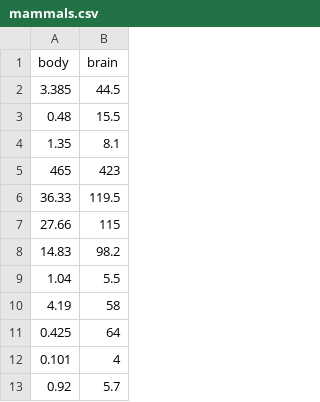
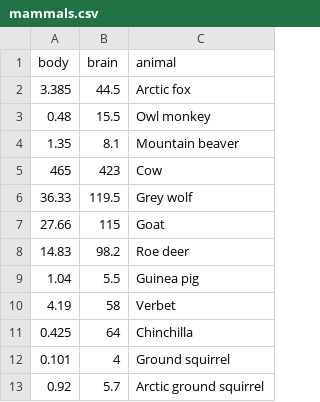
Before and after one commit to anhnguyendepocen/sta371g_f17, a CSV file: docs/data/mammals.csv, drawn as a sheet; only a part is shown; the diff names each change by its address in the sheet, - before the commit and + after, or states it on an @@ line.

Commit message:
add mammals

```diff
--- a/docs/data/mammals.csv
+++ b/docs/data/mammals.csv
+column C (animal), rows 2-13: Arctic fox | Owl monkey | Mountain beaver | Cow | Grey wolf | Goat | Roe deer | Guinea pig | Verbet | Chinchilla | Ground squirrel | Arctic ground squirrel
```
